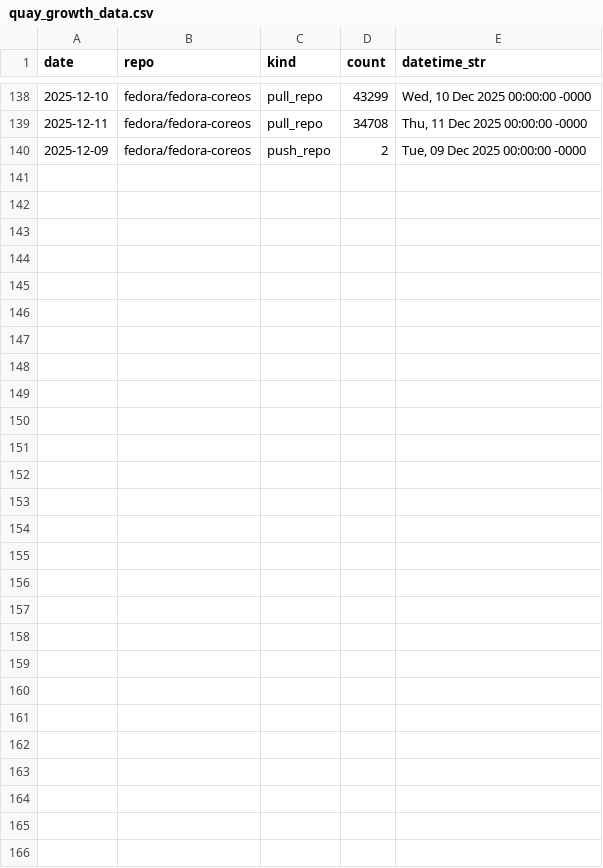
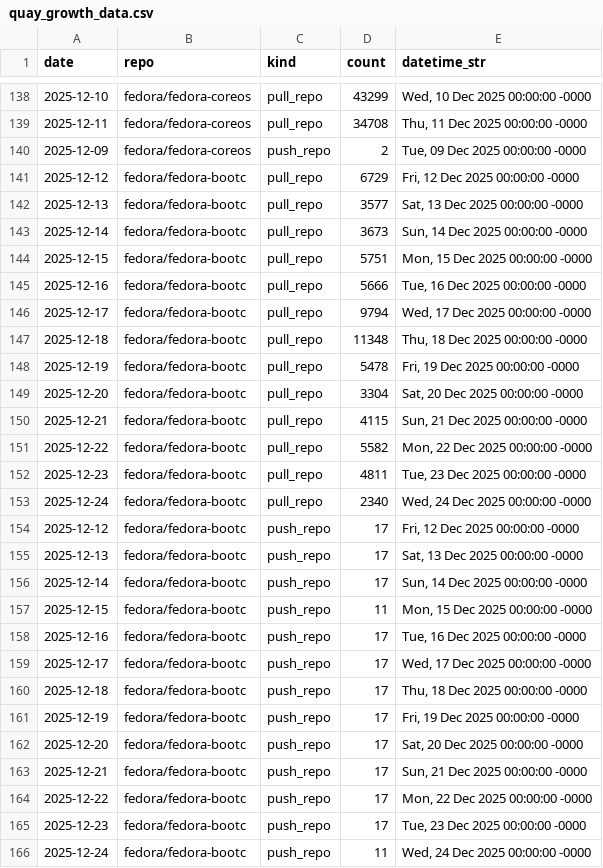
Before and after one commit to cverna/quay_usage_logs, a CSV file: quay_growth_data.csv, drawn as a sheet; only a part is shown, gaps mark what is left out.

```diff
--- a/quay_growth_data.csv
+++ b/quay_growth_data.csv
@@ -140 +140,27 @@ date,repo,kind,count,datetime_str
 2025-12-09,fedora/fedora-coreos,push_repo,2,"Tue, 09 Dec 2025 00:00:00 -0000"
+2025-12-12,fedora/fedora-bootc,pull_repo,6729,"Fri, 12 Dec 2025 00:00:00 -0000"
+2025-12-13,fedora/fedora-bootc,pull_repo,3577,"Sat, 13 Dec 2025 00:00:00 -0000"
+2025-12-14,fedora/fedora-bootc,pull_repo,3673,"Sun, 14 Dec 2025 00:00:00 -0000"
+2025-12-15,fedora/fedora-bootc,pull_repo,5751,"Mon, 15 Dec 2025 00:00:00 -0000"
+2025-12-16,fedora/fedora-bootc,pull_repo,5666,"Tue, 16 Dec 2025 00:00:00 -0000"
+2025-12-17,fedora/fedora-bootc,pull_repo,9794,"Wed, 17 Dec 2025 00:00:00 -0000"
+2025-12-18,fedora/fedora-bootc,pull_repo,11348,"Thu, 18 Dec 2025 00:00:00 -0000"
+2025-12-19,fedora/fedora-bootc,pull_repo,5478,"Fri, 19 Dec 2025 00:00:00 -0000"
+2025-12-20,fedora/fedora-bootc,pull_repo,3304,"Sat, 20 Dec 2025 00:00:00 -0000"
+2025-12-21,fedora/fedora-bootc,pull_repo,4115,"Sun, 21 Dec 2025 00:00:00 -0000"
+2025-12-22,fedora/fedora-bootc,pull_repo,5582,"Mon, 22 Dec 2025 00:00:00 -0000"
+2025-12-23,fedora/fedora-bootc,pull_repo,4811,"Tue, 23 Dec 2025 00:00:00 -0000"
+2025-12-24,fedora/fedora-bootc,pull_repo,2340,"Wed, 24 Dec 2025 00:00:00 -0000"
+2025-12-12,fedora/fedora-bootc,push_repo,17,"Fri, 12 Dec 2025 00:00:00 -0000"
+2025-12-13,fedora/fedora-bootc,push_repo,17,"Sat, 13 Dec 2025 00:00:00 -0000"
+2025-12-14,fedora/fedora-bootc,push_repo,17,"Sun, 14 Dec 2025 00:00:00 -0000"
+2025-12-15,fedora/fedora-bootc,push_repo,11,"Mon, 15 Dec 2025 00:00:00 -0000"
+2025-12-16,fedora/fedora-bootc,push_repo,17,"Tue, 16 Dec 2025 00:00:00 -0000"
+2025-12-17,fedora/fedora-bootc,push_repo,17,"Wed, 17 Dec 2025 00:00:00 -0000"
+2025-12-18,fedora/fedora-bootc,push_repo,17,"Thu, 18 Dec 2025 00:00:00 -0000"
+2025-12-19,fedora/fedora-bootc,push_repo,17,"Fri, 19 Dec 2025 00:00:00 -0000"
+2025-12-20,fedora/fedora-bootc,push_repo,17,"Sat, 20 Dec 2025 00:00:00 -0000"
+2025-12-21,fedora/fedora-bootc,push_repo,17,"Sun, 21 Dec 2025 00:00:00 -0000"
+2025-12-22,fedora/fedora-bootc,push_repo,17,"Mon, 22 Dec 2025 00:00:00 -0000"
+2025-12-23,fedora/fedora-bootc,push_repo,17,"Tue, 23 Dec 2025 00:00:00 -0000"
+2025-12-24,fedora/fedora-bootc,push_repo,11,"Wed, 24 Dec 2025 00:00:00 -0000"
```
Also changed, not shown: 1 other file.
